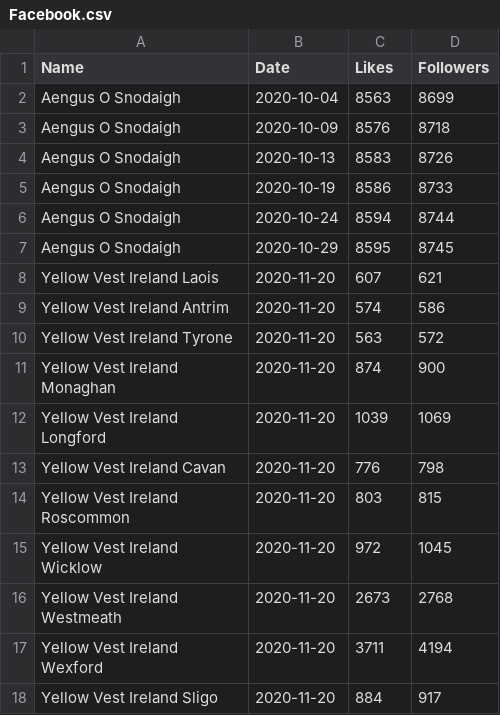
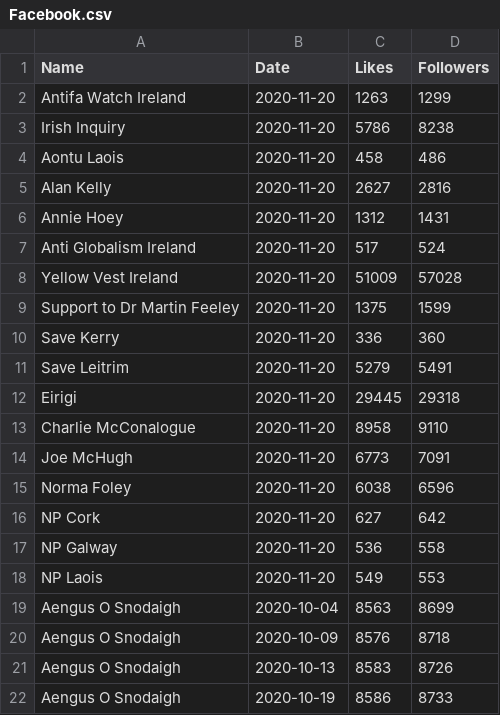
Before and after one commit to DragonflyStats/Projects, a CSV file: PoliSci/Facebook.csv, drawn as a sheet; only a part is shown; the shorter side is filled out with more unchanged rows; the diff names each change by its address in the sheet, - before the commit and + after, or states it on an @@ line.

Commit message:
Update Facebook.csv

```diff
--- a/PoliSci/Facebook.csv
+++ b/PoliSci/Facebook.csv
+row 2: Antifa Watch Ireland | 2020-11-20 | 1263 | 1299
+row 3: Irish Inquiry | 2020-11-20 | 5786 | 8238
+row 4: Aontu Laois | 2020-11-20 | 458 | 486
+row 5: Alan Kelly | 2020-11-20 | 2627 | 2816
+row 6: Annie Hoey | 2020-11-20 | 1312 | 1431
+row 7: Anti Globalism Ireland | 2020-11-20 | 517 | 524
+row 8: Yellow Vest Ireland | 2020-11-20 | 51009 | 57028
+row 9: Support to Dr Martin Feeley | 2020-11-20 | 1375 | 1599
+row 10: Save Kerry | 2020-11-20 | 336 | 360
+row 11: Save Leitrim | 2020-11-20 | 5279 | 5491
+row 12: Eirigi | 2020-11-20 | 29445 | 29318
+row 13: Charlie McConalogue | 2020-11-20 | 8958 | 9110
+row 14: Joe McHugh | 2020-11-20 | 6773 | 7091
+row 15: Norma Foley | 2020-11-20 | 6038 | 6596
+row 16: NP Cork | 2020-11-20 | 627 | 642
+row 17: NP Galway | 2020-11-20 | 536 | 558
+row 18: NP Laois | 2020-11-20 | 549 | 553
```
